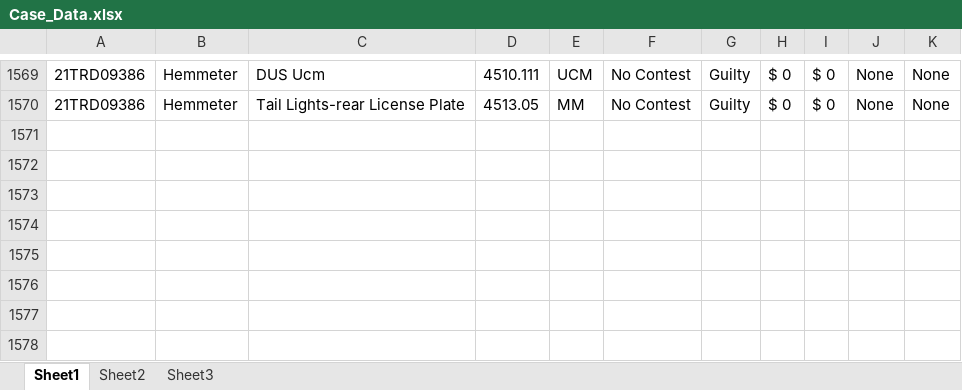
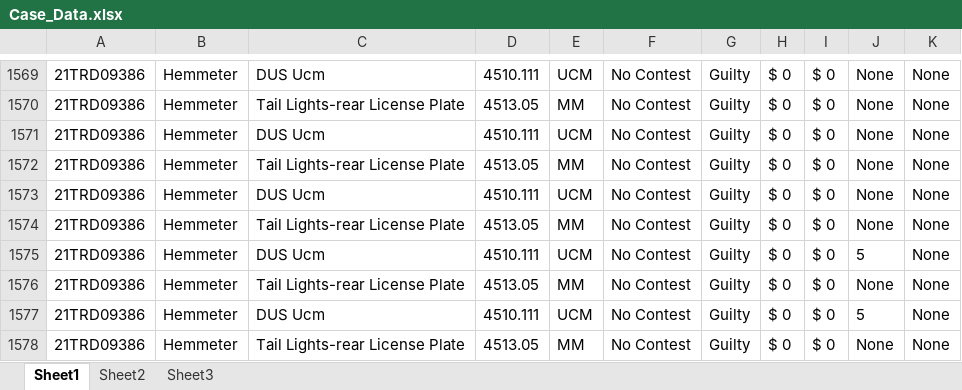
Before and after one commit to HunterProgram22/MuniEntry, an Excel workbook: db/Case_Data.xlsx, sheet Sheet1, drawn as a sheet; only a part is shown, gaps mark what is left out; values as stored, in another font and other column widths than the file's, no borders; the diff names each change by its address in the sheet, - before the commit and + after, or states it on an @@ line.

```diff
--- a/db/Case_Data.xlsx (sheet Sheet1)
+++ b/db/Case_Data.xlsx (sheet Sheet1)
+row 1571: 21TRD09386 | Hemmeter | DUS Ucm | 4510.111 | UCM | No Contest | Guilty | $ 0 | $ 0 | None | None
+row 1572: 21TRD09386 | Hemmeter | Tail Lights-rear License Plate | 4513.05 | MM | No Contest | Guilty | $ 0 | $ 0 | None | None
+row 1573: 21TRD09386 | Hemmeter | DUS Ucm | 4510.111 | UCM | No Contest | Guilty | $ 0 | $ 0 | None | None
+row 1574: 21TRD09386 | Hemmeter | Tail Lights-rear License Plate | 4513.05 | MM | No Contest | Guilty | $ 0 | $ 0 | None | None
+row 1575: 21TRD09386 | Hemmeter | DUS Ucm | 4510.111 | UCM | No Contest | Guilty | $ 0 | $ 0 | 5 | None
+row 1576: 21TRD09386 | Hemmeter | Tail Lights-rear License Plate | 4513.05 | MM | No Contest | Guilty | $ 0 | $ 0 | None | None
+row 1577: 21TRD09386 | Hemmeter | DUS Ucm | 4510.111 | UCM | No Contest | Guilty | $ 0 | $ 0 | 5 | None
+row 1578: 21TRD09386 | Hemmeter | Tail Lights-rear License Plate | 4513.05 | MM | No Contest | Guilty | $ 0 | $ 0 | None | None
```
Also changed, not shown: 3 other files.
